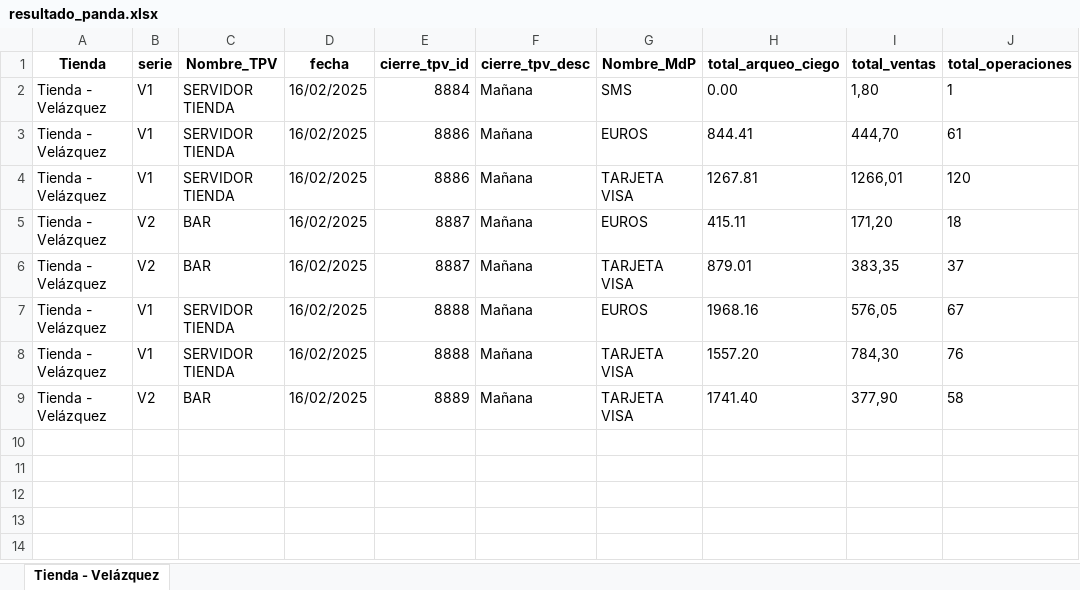
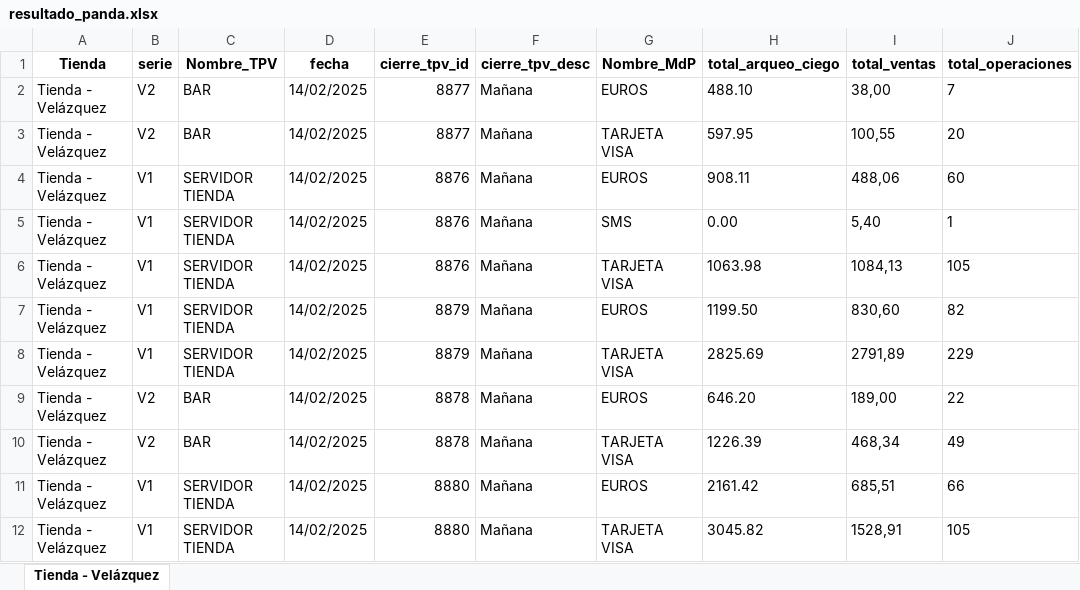
Before and after one commit to lvicenteperea/Mallorquina_API, an Excel workbook: app/ficheros/datos/cierre_caja/resultado_panda.xlsx, sheet Tienda - Velázquez, drawn as a sheet; values as stored, in another font and other column widths than the file's, no borders; removed rows and columns are numbered as before the commit, all else as after; the diff names each change by its address in the sheet, - before the commit and + after, or states it on an @@ line.

```diff
--- a/app/ficheros/datos/cierre_caja/resultado_panda.xlsx (sheet Tienda - Velázquez)
+++ b/app/ficheros/datos/cierre_caja/resultado_panda.xlsx (sheet Tienda - Velázquez)
+row 2: Tienda - Velázquez | V2 | BAR | 14/02/2025 | 8877 | Mañana | EUROS | 488.10 | 38,00 | 7
+row 3: Tienda - Velázquez | V2 | BAR | 14/02/2025 | 8877 | Mañana | TARJETA VISA | 597.95 | 100,55 | 20
+row 4: Tienda - Velázquez | V1 | SERVIDOR TIENDA | 14/02/2025 | 8876 | Mañana | EUROS | 908.11 | 488,06 | 60
-D5 (fecha): 16/02/2025
+D5 (fecha): 14/02/2025
-E5 (cierre_tpv_id): 8884
+E5 (cierre_tpv_id): 8876
-I5 (total_ventas): 1,80
+I5 (total_ventas): 5,40
+row 6: Tienda - Velázquez | V1 | SERVIDOR TIENDA | 14/02/2025 | 8876 | Mañana | TARJETA VISA | 1063.98 | 1084,13 | 105
-D7:D12 (fecha): 16/02/2025
+D7:D12 (fecha): 14/02/2025
-E7:E8 (cierre_tpv_id): 8886
+E7:E8 (cierre_tpv_id): 8879
-H7 (total_arqueo_ciego): 844.41
+H7 (total_arqueo_ciego): 1199.50
-I7 (total_ventas): 444,70
+I7 (total_ventas): 830,60
-J7 (total_operaciones): 61
+J7 (total_operaciones): 82
-H8 (total_arqueo_ciego): 1267.81
+H8 (total_arqueo_ciego): 2825.69
-I8 (total_ventas): 1266,01
+I8 (total_ventas): 2791,89
-J8 (total_operaciones): 120
+J8 (total_operaciones): 229
-E9:E10 (cierre_tpv_id): 8887
+E9:E10 (cierre_tpv_id): 8878
-H9 (total_arqueo_ciego): 415.11
+H9 (total_arqueo_ciego): 646.20
-I9 (total_ventas): 171,20
+I9 (total_ventas): 189,00
-J9 (total_operaciones): 18
+J9 (total_operaciones): 22
-H10 (total_arqueo_ciego): 879.01
+H10 (total_arqueo_ciego): 1226.39
-I10 (total_ventas): 383,35
+I10 (total_ventas): 468,34
-J10 (total_operaciones): 37
+J10 (total_operaciones): 49
-E11:E12 (cierre_tpv_id): 8888
+E11:E12 (cierre_tpv_id): 8880
-H11 (total_arqueo_ciego): 1968.16
+H11 (total_arqueo_ciego): 2161.42
-I11 (total_ventas): 576,05
+I11 (total_ventas): 685,51
-J11 (total_operaciones): 67
+J11 (total_operaciones): 66
-H12 (total_arqueo_ciego): 1557.20
+H12 (total_arqueo_ciego): 3045.82
-I12 (total_ventas): 784,30
+I12 (total_ventas): 1528,91
-J12 (total_operaciones): 76
+J12 (total_operaciones): 105
-row 9: Tienda - Velázquez | V2 | BAR | 16/02/2025 | 8889 | Mañana | TARJETA VISA | 1741.40 | 377,90 | 58
```
Also changed, not shown: app/ficheros/datos/cierre_caja/resultado_openpyxl.xlsx, 3 other files.
